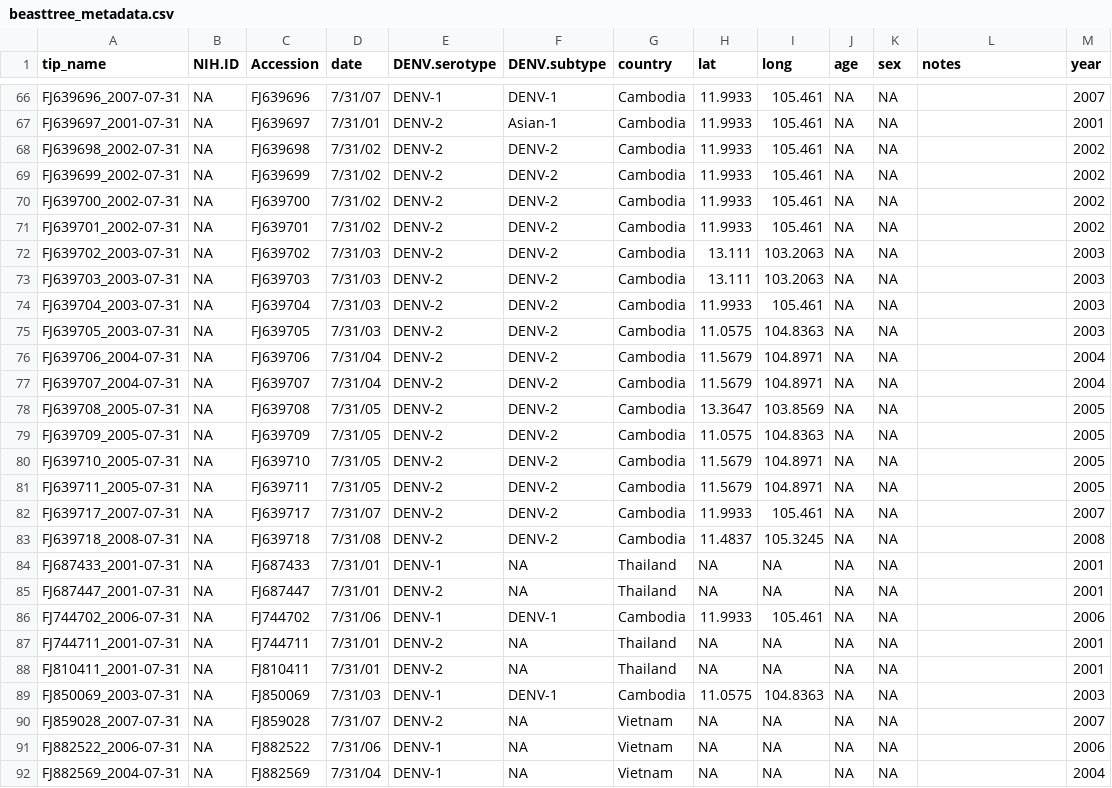
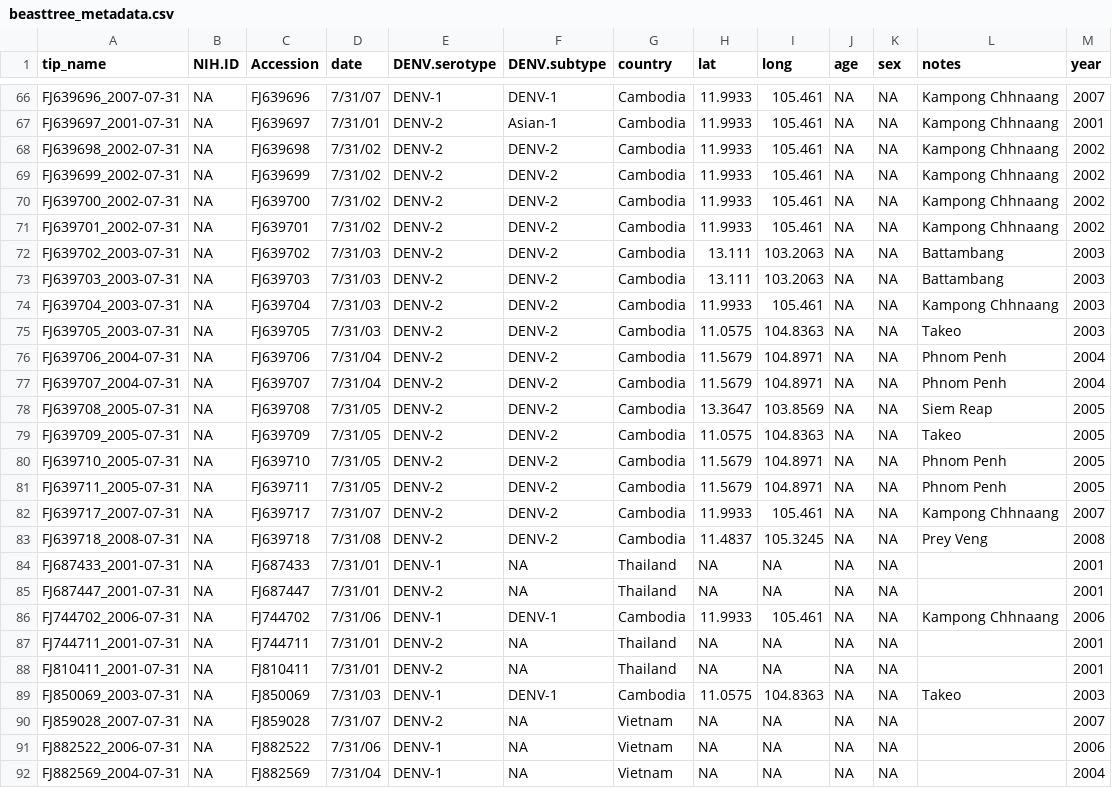
Before and after one commit to brooklabteam/cambodia-dengue-national, a CSV file: data/beasttree_metadata.csv, drawn as a sheet; only a part is shown, gaps mark what is left out; the diff covers the shown part only; the diff names each change by its address in the sheet, - before the commit and + after, or states it on an @@ line.

```diff
--- a/data/beasttree_metadata.csv
+++ b/data/beasttree_metadata.csv
-L66:L71 (notes): (empty)
+L66:L71 (notes): Kampong Chhnaang
-L72:L73 (notes): (empty)
+L72:L73 (notes): Battambang
-L74 (notes): (empty)
+L74 (notes): Kampong Chhnaang
-L75 (notes): (empty)
+L75 (notes): Takeo
-L76:L77 (notes): (empty)
+L76:L77 (notes): Phnom Penh
-L78 (notes): (empty)
+L78 (notes): Siem Reap
-L79 (notes): (empty)
+L79 (notes): Takeo
-L80:L81 (notes): (empty)
+L80:L81 (notes): Phnom Penh
-L82 (notes): (empty)
+L82 (notes): Kampong Chhnaang
-L83 (notes): (empty)
+L83 (notes): Prey Veng
-L86 (notes): (empty)
+L86 (notes): Kampong Chhnaang
-L89 (notes): (empty)
+L89 (notes): Takeo
```
Also changed, not shown: 139 edited cells elsewhere in this file, data/Cambodia-Serotype-Genotype.csv, 38 other files.
